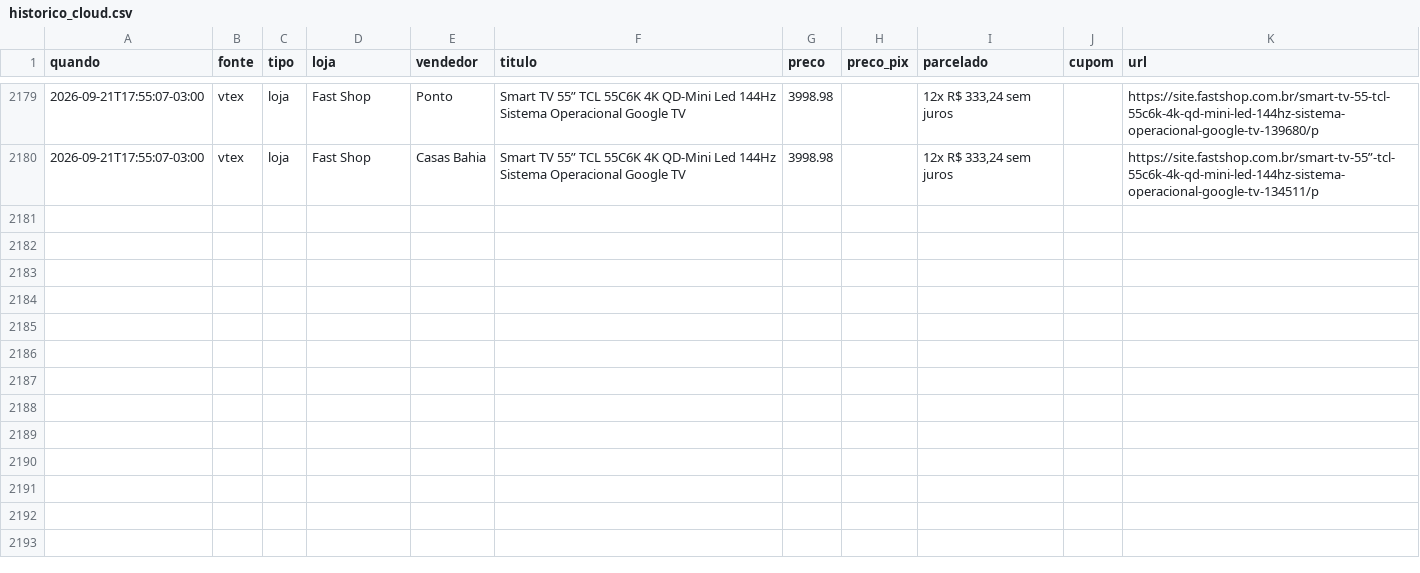
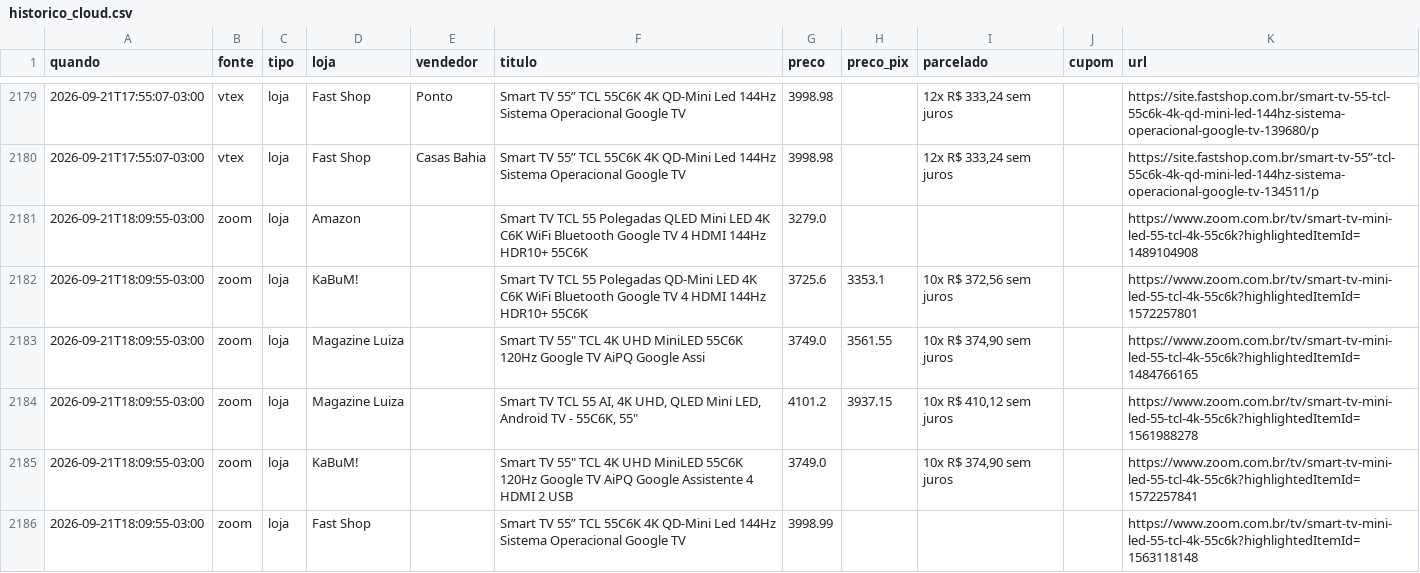
Before and after one commit to luisdfcalazans-dot/tcl-55c6k-monitor, a CSV file: docs/data/historico_cloud.csv, drawn as a sheet; only a part is shown, gaps mark what is left out; the diff covers the shown part only.

Commit message:
coleta cloud 2026-09-21 21:09

```diff
--- a/docs/data/historico_cloud.csv
+++ b/docs/data/historico_cloud.csv
@@ -2180 +2180,7 @@ quando,fonte,tipo,loja,vendedor,titulo,preco,preco_pix,parcelado,cupom,url
 2026-09-21T17:55:07-03:00,vtex,loja,Fast Shop,Casas Bahia,Smart TV 55” TCL 55C6K 4K QD-Mini Led 144Hz Sistema Operacional Google TV,3998.98,,"12x R$ 333,24 sem juros",,https://site.fastshop.com.br/smart-tv-55”-tcl-55c6k-4k-qd-mini-led-144hz-sistema-operacional-google-tv-134511/p
+2026-09-21T18:09:55-03:00,zoom,loja,Amazon,,Smart TV TCL 55 Polegadas QLED Mini LED 4K C6K WiFi Bluetooth Google TV 4 HDMI 144Hz HDR10+ 55C6K,3279.0,,,,https://www.zoom.com.br/tv/smart-tv-mini-led-55-tcl-4k-55c6k?highlightedItemId=1489104908
+2026-09-21T18:09:55-03:00,zoom,loja,KaBuM!,,Smart TV TCL 55 Polegadas QD-Mini LED 4K C6K WiFi Bluetooth Google TV 4 HDMI 144Hz HDR10+ 55C6K,3725.6,3353.1,"10x R$ 372,56 sem juros",,https://www.zoom.com.br/tv/smart-tv-mini-led-55-tcl-4k-55c6k?highlightedItemId=1572257801
+2026-09-21T18:09:55-03:00,zoom,loja,Magazine Luiza,,"Smart TV 55"" TCL 4K UHD MiniLED 55C6K 120Hz Google TV AiPQ Google Assi",3749.0,3561.55,"10x R$ 374,90 sem juros",,https://www.zoom.com.br/tv/smart-tv-mini-led-55-tcl-4k-55c6k?highlightedItemId=1484766165
+2026-09-21T18:09:55-03:00,zoom,loja,Magazine Luiza,,"Smart TV TCL 55 AI, 4K UHD, QLED Mini LED, Android TV - 55C6K, 55""",4101.2,3937.15,"10x R$ 410,12 sem juros",,https://www.zoom.com.br/tv/smart-tv-mini-led-55-tcl-4k-55c6k?highlightedItemId=1561988278
+2026-09-21T18:09:55-03:00,zoom,loja,KaBuM!,,"Smart TV 55"" TCL 4K UHD MiniLED 55C6K 120Hz Google TV AiPQ Google Assistente 4 HDMI 2 USB",3749.0,,"10x R$ 374,90 sem juros",,https://www.zoom.com.br/tv/smart-tv-mini-led-55-tcl-4k-55c6k?highlightedItemId=1572257841
+2026-09-21T18:09:55-03:00,zoom,loja,Fast Shop,,Smart TV 55” TCL 55C6K 4K QD-Mini Led 144Hz Sistema Operacional Google TV,3998.99,,,,https://www.zoom.com.br/tv/smart-tv-mini-led-55-tcl-4k-55c6k?highlightedItemId=1563118148
```
Also changed, not shown: 5 added rows elsewhere in this file, 2 other files.
